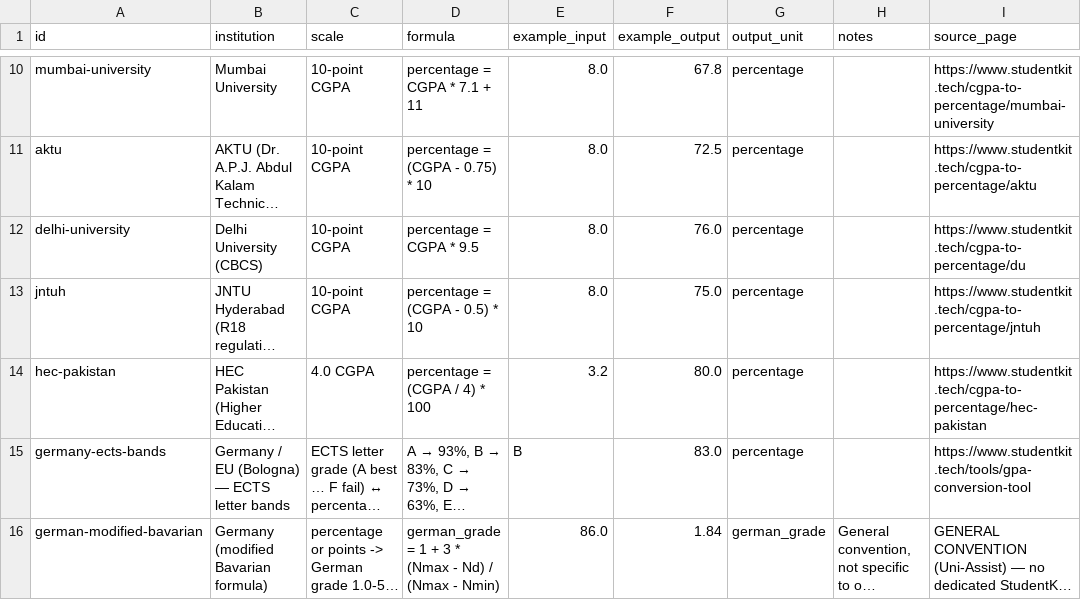
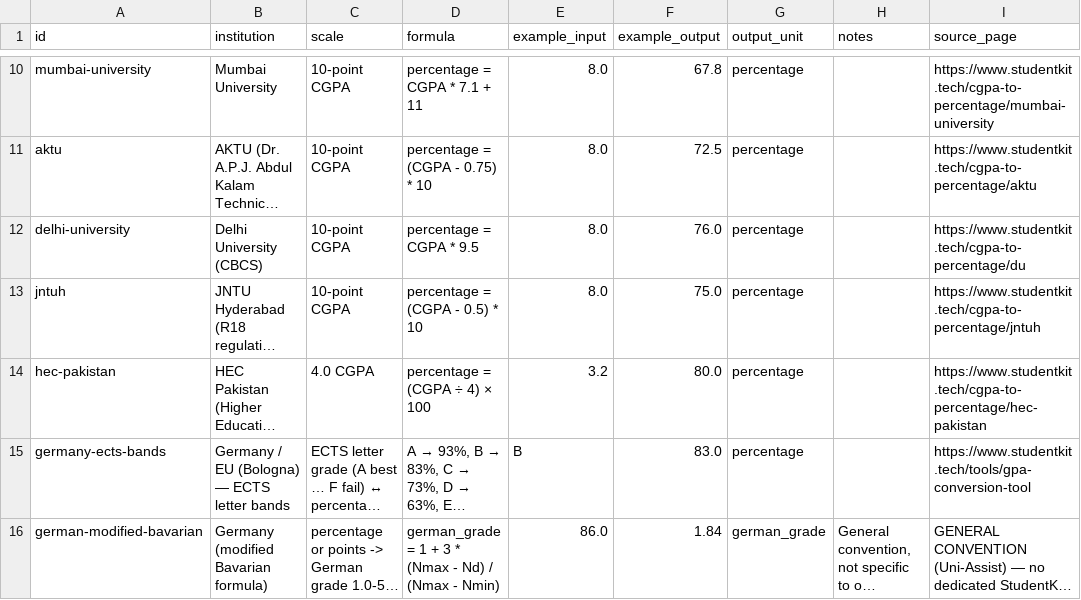
Before and after one commit to shahzaib-abbas786/gpa-conversion-tables, a CSV file: gpa-conversion-tables.csv, drawn as a sheet; only a part is shown, gaps mark what is left out; long unchanged cells end in …; the diff names each change by its address in the sheet, - before the commit and + after, or states it on an @@ line.

Commit message:
notation: HEC formula uses ÷ to match the site

```diff
--- a/gpa-conversion-tables.csv
+++ b/gpa-conversion-tables.csv
-D14 (formula): percentage = (CGPA / 4) * 100
+D14 (formula): percentage = (CGPA ÷ 4) × 100
```
Also changed, not shown: 1 other file.
